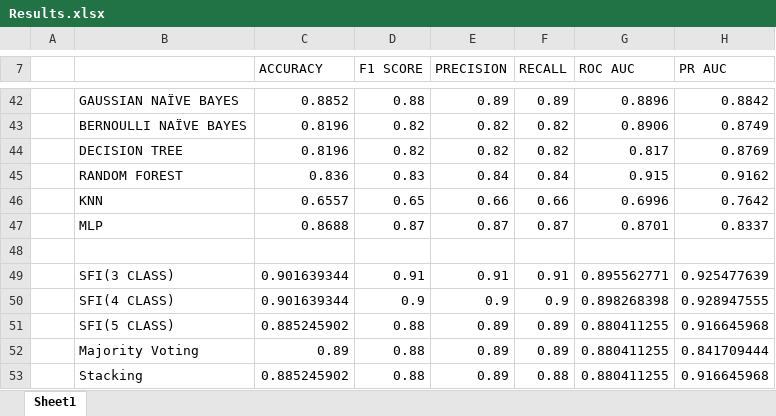
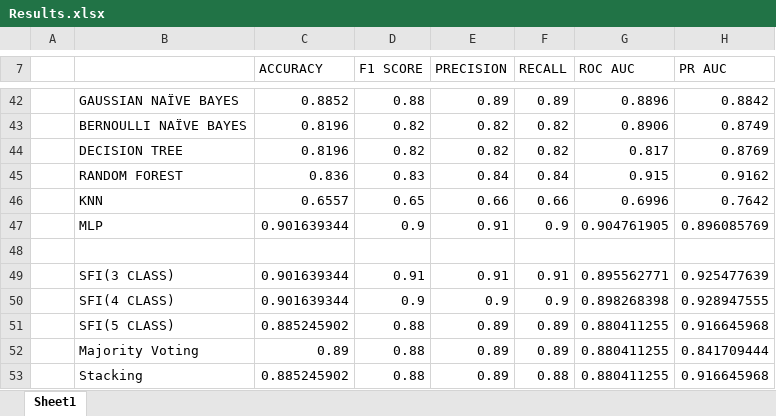
Before and after one commit to obaidul-cs-20222/T8_CDSFI, an Excel workbook: Results.xlsx, sheet Sheet1, drawn as a sheet; only a part is shown, gaps mark what is left out; values as stored, in another font and other column widths than the file's, no borders; removed rows and columns are numbered as before the commit, all else as after; the diff names each change by its address in the sheet, - before the commit and + after, or states it on an @@ line.

Commit message:
another commit

```diff
--- a/Results.xlsx (sheet Sheet1)
+++ b/Results.xlsx (sheet Sheet1)
-row 47:  | MLP | 0.8688 | 0.87 | 0.87 | 0.87 | 0.8701 | 0.8337
+row 47:  | MLP | 0.901639344 | 0.9 | 0.91 | 0.9 | 0.904761905 | 0.896085769
```
